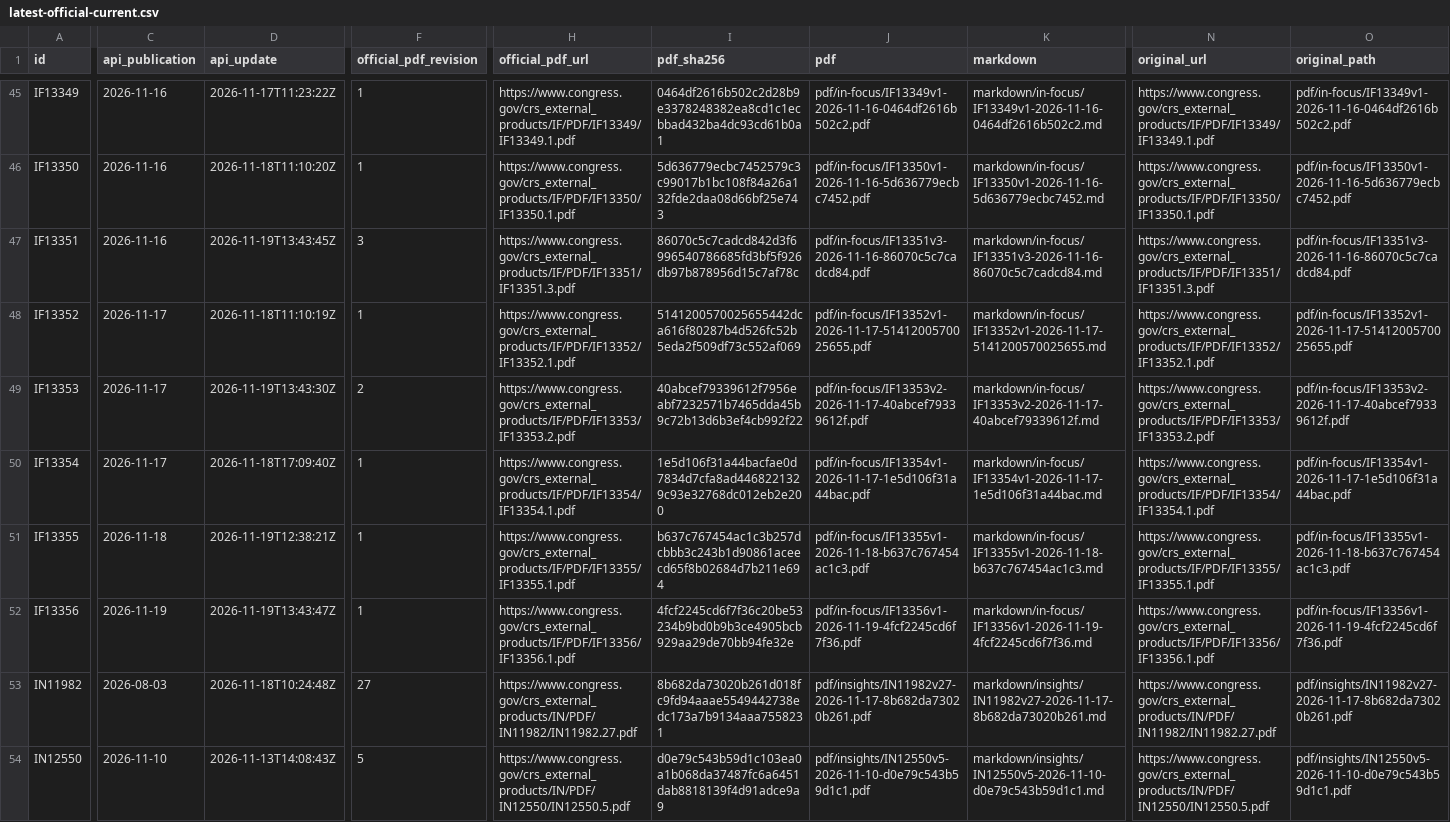
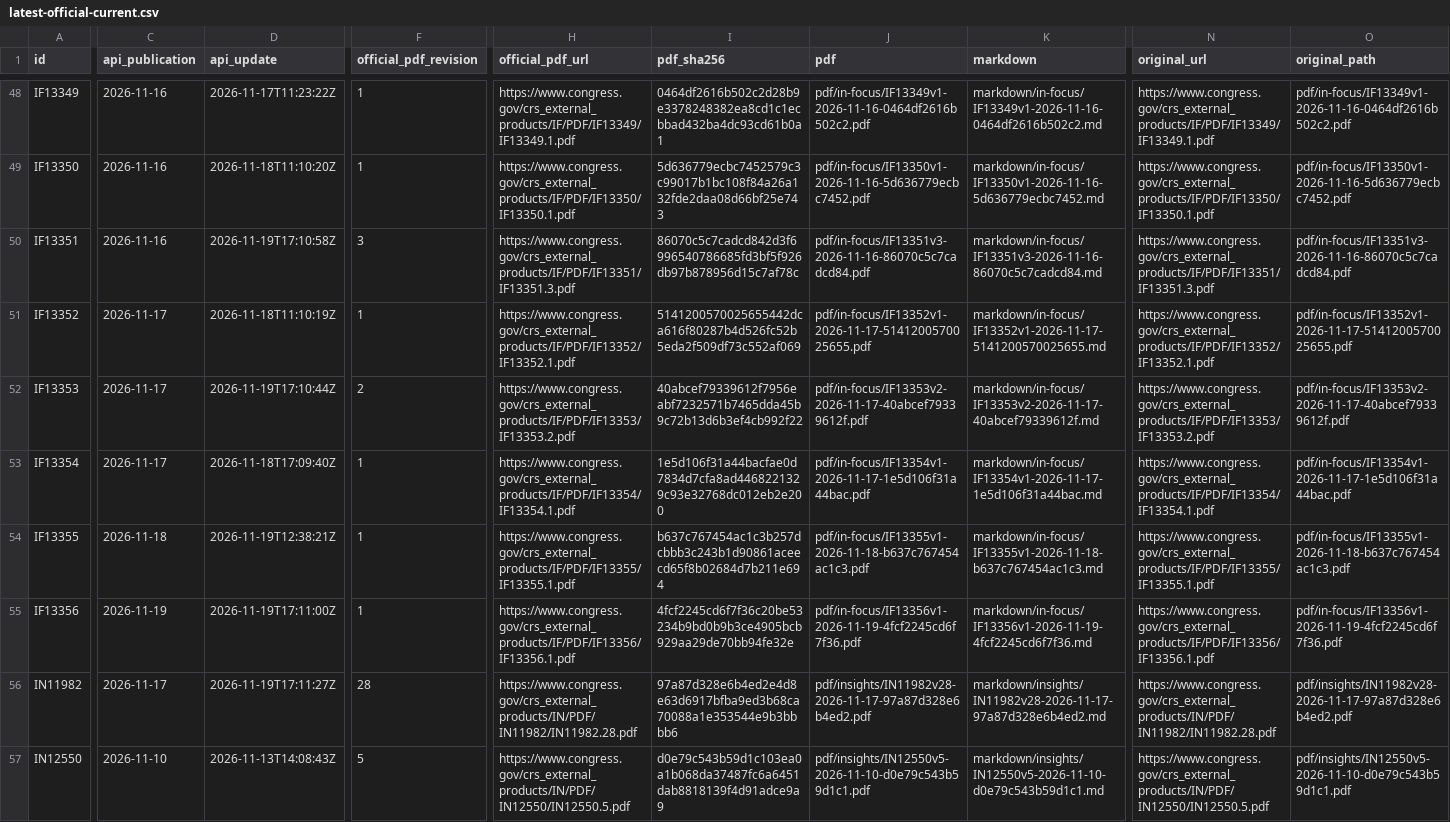
Before and after one commit to krischen-77/crs-reports, a CSV file: data/audits/latest-official-current.csv, drawn as a sheet; only a part is shown, gaps mark what is left out; addresses are those after the commit; the diff covers the shown part only; the diff names each change by its address in the sheet, - before the commit and + after, or states it on an @@ line.

```diff
--- a/data/audits/latest-official-current.csv
+++ b/data/audits/latest-official-current.csv
-D50 (api_update): 2026-11-19T13:43:45Z
+D50 (api_update): 2026-11-19T17:10:58Z
-D52 (api_update): 2026-11-19T13:43:30Z
+D52 (api_update): 2026-11-19T17:10:44Z
-D55 (api_update): 2026-11-19T13:43:47Z
+D55 (api_update): 2026-11-19T17:11:00Z
-C56 (api_publication): 2026-08-03
+C56 (api_publication): 2026-11-17
-D56 (api_update): 2026-11-18T10:24:48Z
+D56 (api_update): 2026-11-19T17:11:27Z
-F56 (official_pdf_revision): 27
+F56 (official_pdf_revision): 28
-H56 (official_pdf_url): https://www.congress.gov/crs_external_products/IN/PDF/IN11982/IN11982.27.pdf
+H56 (official_pdf_url): https://www.congress.gov/crs_external_products/IN/PDF/IN11982/IN11982.28.pdf
-I56 (pdf_sha256): 8b682da73020b261d018fc9fd94aaae5549442738edc173a7b9134aaa7558231
+I56 (pdf_sha256): 97a87d328e6b4ed2e4d8e63d6917bfba9ed3b68ca70088a1e353544e9b3bbbb6
-J56 (pdf): pdf/insights/IN11982v27-2026-11-17-8b682da73020b261.pdf
+J56 (pdf): pdf/insights/IN11982v28-2026-11-17-97a87d328e6b4ed2.pdf
-K56 (markdown): markdown/insights/IN11982v27-2026-11-17-8b682da73020b261.md
+K56 (markdown): markdown/insights/IN11982v28-2026-11-17-97a87d328e6b4ed2.md
-N56 (original_url): https://www.congress.gov/crs_external_products/IN/PDF/IN11982/IN11982.27.pdf
+N56 (original_url): https://www.congress.gov/crs_external_products/IN/PDF/IN11982/IN11982.28.pdf
-O56 (original_path): pdf/insights/IN11982v27-2026-11-17-8b682da73020b261.pdf
+O56 (original_path): pdf/insights/IN11982v28-2026-11-17-97a87d328e6b4ed2.pdf
```
Also changed, not shown: 7 added rows and 50 edited cells elsewhere in this file, data/archived-reports.csv, 21 other files.
